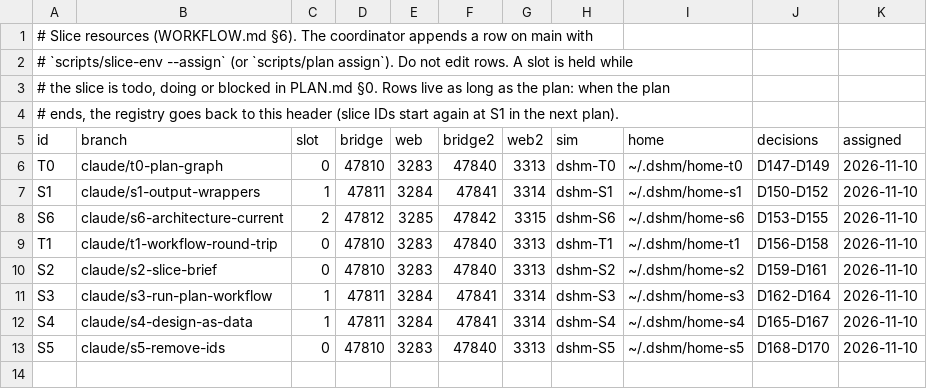
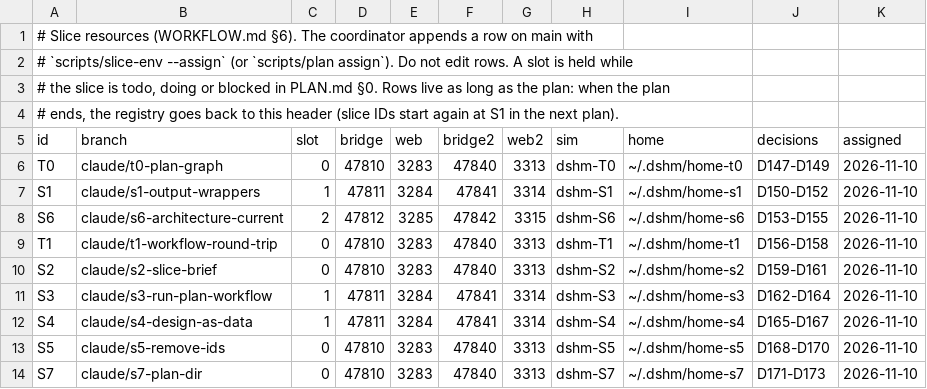
Before and after one commit to laichang/dsh-mobile, a TSV file: scripts/resources.tsv, drawn as a sheet.

```diff
--- a/scripts/resources.tsv
+++ b/scripts/resources.tsv
@@ -13 +13,2 @@ S4	claude/s4-design-as-data	1	47811	3284	47841	3314	dshm-S4	~/.dshm/home-s4	D165
 S5	claude/s5-remove-ids	0	47810	3283	47840	3313	dshm-S5	~/.dshm/home-s5	D168-D170	2026-11-10
+S7	claude/s7-plan-dir	0	47810	3283	47840	3313	dshm-S7	~/.dshm/home-s7	D171-D173	2026-11-10
```
Also changed, not shown: 1 other file.
